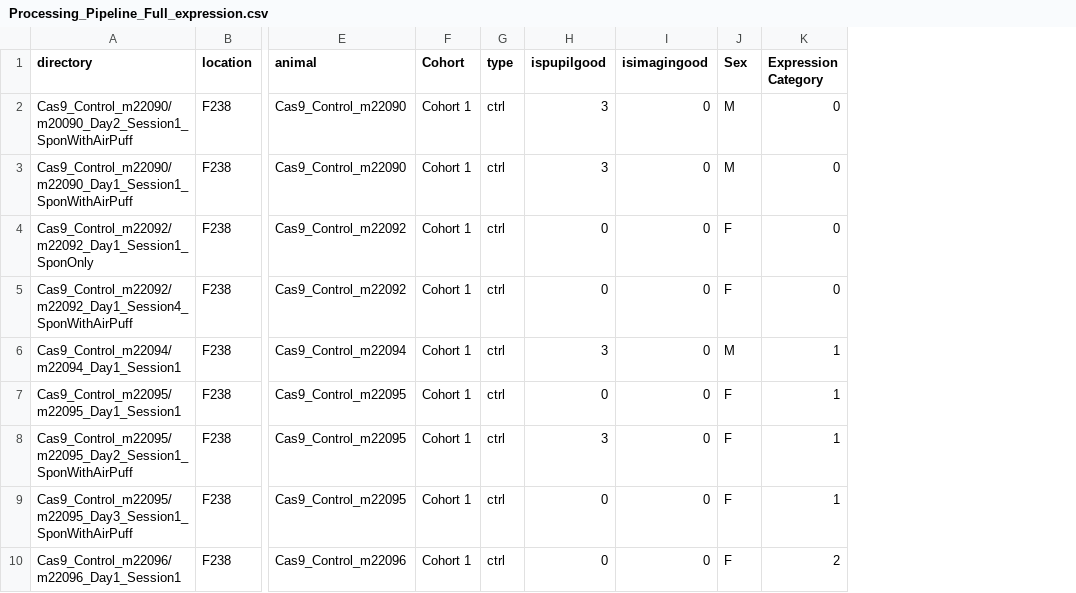
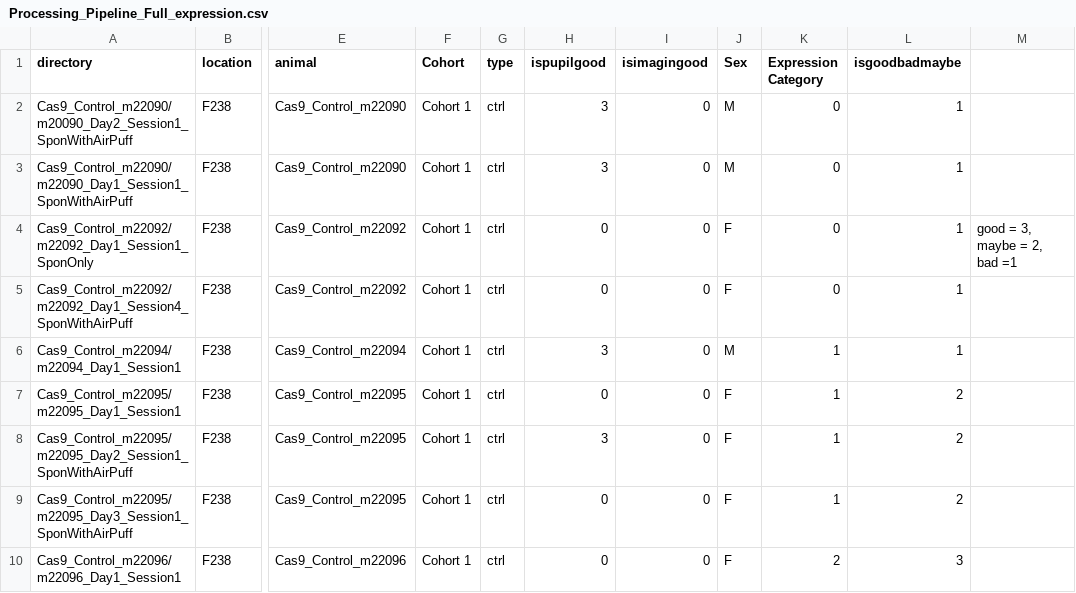
Before and after one commit to hadasbenisty/network_state_analysis, a CSV file: meta_data_processing/antara_exp/Processing_Pipeline_Full_expression.csv, drawn as a sheet; only a part is shown, gaps mark what is left out; the diff names each change by its address in the sheet, - before the commit and + after, or states it on an @@ line.

```diff
--- a/meta_data_processing/antara_exp/Processing_Pipeline_Full_expression.csv
+++ b/meta_data_processing/antara_exp/Processing_Pipeline_Full_expression.csv
+column L (isgoodbadmaybe), rows 2-10: 1 | 1 | 1 | 1 | 1 | 2 | 2 | 2 | 3
+column M, row 4: good = 3, maybe = 2, bad =1
```
Also changed, not shown: 19 other files.
